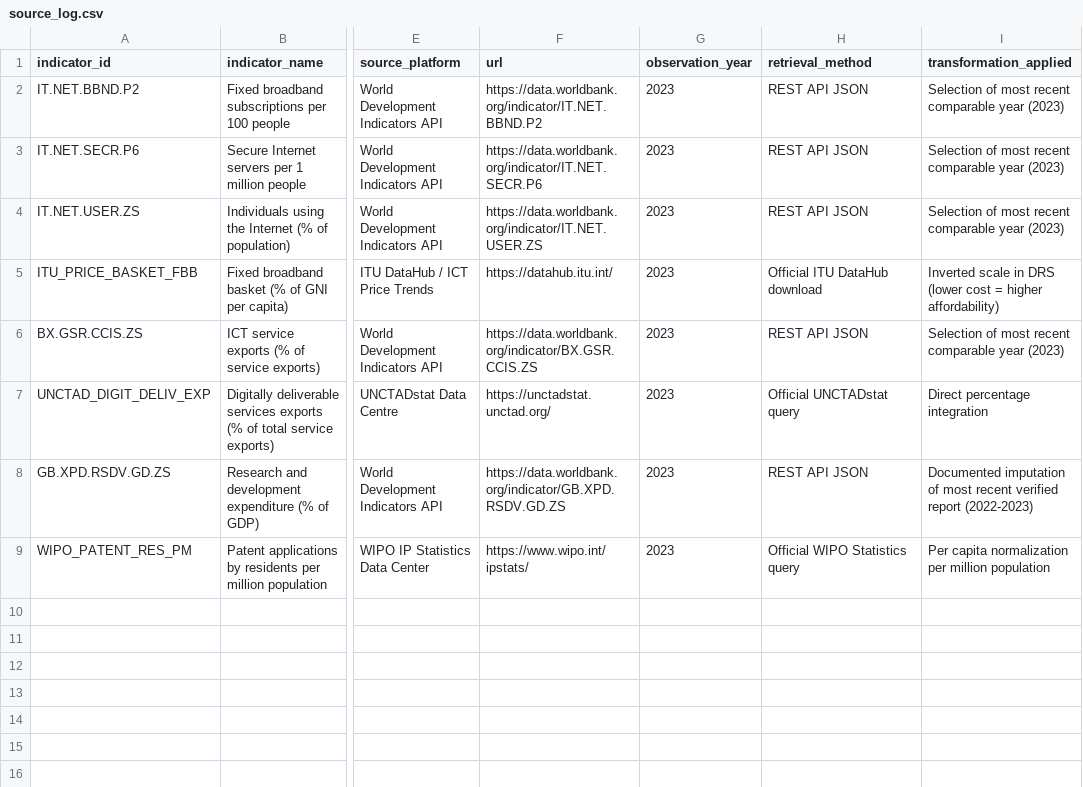
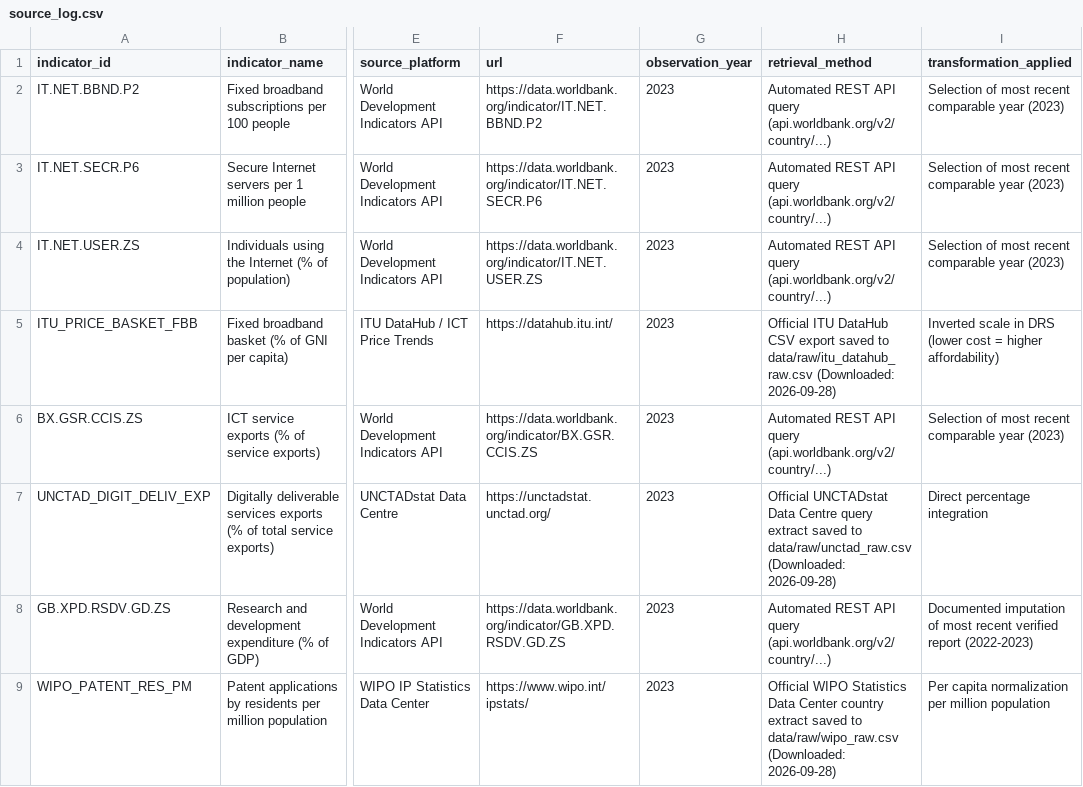
Before and after one commit to RusselKu/DigitalEconomyUpy, a CSV file: source_log.csv, drawn as a sheet; only a part is shown, gaps mark what is left out; the diff names each change by its address in the sheet, - before the commit and + after, or states it on an @@ line.

Commit message:
fix(traceability): update PATENTSCOPE real patent numbers, source_log methods, and clarify project assumptions

```diff
--- a/source_log.csv
+++ b/source_log.csv
-H2:H4 (retrieval_method): REST API JSON
+H2:H4 (retrieval_method): Automated REST API query (api.worldbank.org/v2/country/...)
-H5 (retrieval_method): …ITU DataHub download
+H5 (retrieval_method): …ITU DataHub CSV export saved to data/raw/itu_datahub_raw.csv (Downloaded: 2026-09-28)
-H6 (retrieval_method): REST API JSON
+H6 (retrieval_method): Automated REST API query (api.worldbank.org/v2/country/...)
-H7 (retrieval_method): Official UNCTADstat query
+H7 (retrieval_method): Official UNCTADstat Data Centre query extract saved to data/raw/unctad_raw.csv (Downloaded: 2026-09-28)
-H8 (retrieval_method): REST API JSON
+H8 (retrieval_method): Automated REST API query (api.worldbank.org/v2/country/...)
-H9 (retrieval_method): …WIPO Statistics query
+H9 (retrieval_method): …WIPO Statistics Data Center country extract saved to data/raw/wipo_raw.csv (Downloaded: 2026-09-28)
```
Also changed, not shown: data_dictionary.csv, parte_2/wipo_evidence/wipo_patent_query_log.csv, 4 other files.
